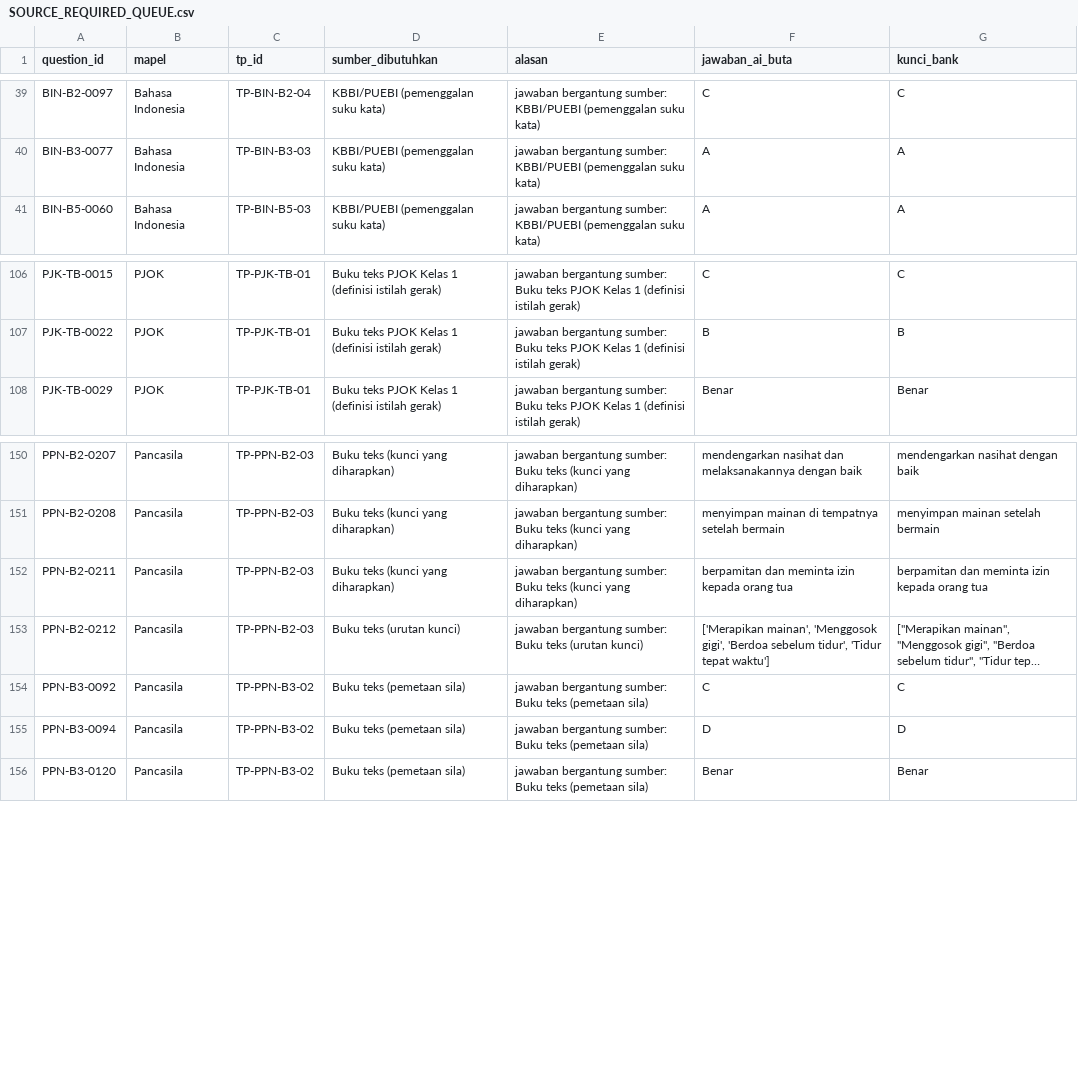
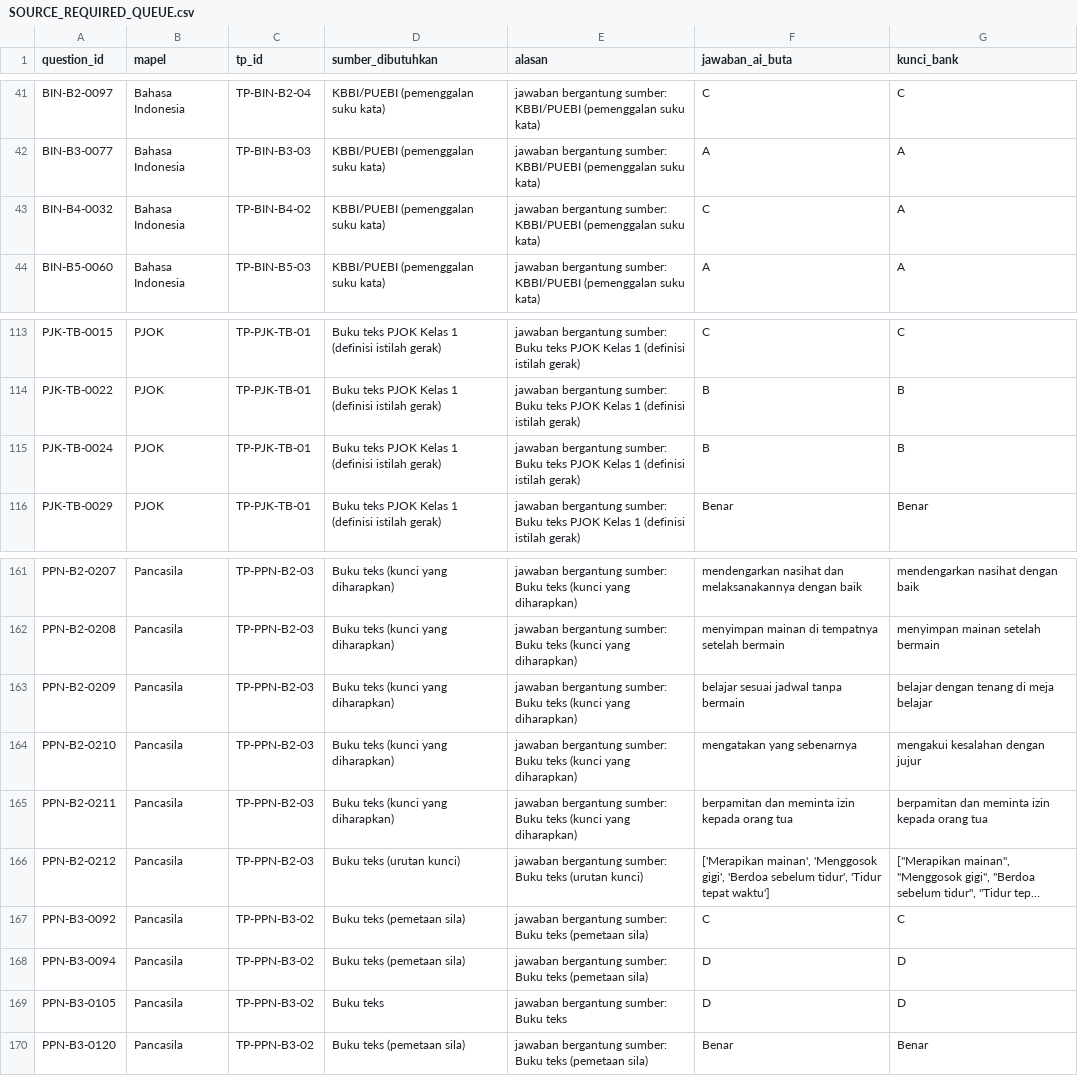
Before and after one commit to galaxyphn123-cloud/soalkelas1MI, a CSV file: audit/ai_verification/SOURCE_REQUIRED_QUEUE.csv, drawn as a sheet; only a part is shown, gaps mark what is left out; long unchanged cells end in …; the diff covers the shown part only.

```diff
--- a/audit/ai_verification/SOURCE_REQUIRED_QUEUE.csv
+++ b/audit/ai_verification/SOURCE_REQUIRED_QUEUE.csv
@@ -40,2 +42,3 @@ BIN-B2-0097,Bahasa Indonesia,TP-BIN-B2-04,KBBI/PUEBI (pemenggalan suku kata),jaw
 BIN-B3-0077,Bahasa Indonesia,TP-BIN-B3-03,KBBI/PUEBI (pemenggalan suku kata),jawaban bergantung sumber: KBBI/PUEBI (pemenggalan suku kata),A,A
+BIN-B4-0032,Bahasa Indonesia,TP-BIN-B4-02,KBBI/PUEBI (pemenggalan suku kata),jawaban bergantung sumber: KBBI/PUEBI (pemenggalan suku kata),C,A
 BIN-B5-0060,Bahasa Indonesia,TP-BIN-B5-03,KBBI/PUEBI (pemenggalan suku kata),jawaban bergantung sumber: KBBI/PUEBI (pemenggalan suku kata),A,A
@@ -107,2 +114,3 @@ PJK-TB-0015,PJOK,TP-PJK-TB-01,Buku teks PJOK Kelas 1 (definisi istilah gerak),ja
 PJK-TB-0022,PJOK,TP-PJK-TB-01,Buku teks PJOK Kelas 1 (definisi istilah gerak),jawaban bergantung sumber: Buku teks PJOK Kelas 1 (definisi istilah gerak),B,B
+PJK-TB-0024,PJOK,TP-PJK-TB-01,Buku teks PJOK Kelas 1 (definisi istilah gerak),jawaban bergantung sumber: Buku teks PJOK Kelas 1 (definisi istilah gerak),B,B
 PJK-TB-0029,PJOK,TP-PJK-TB-01,Buku teks PJOK Kelas 1 (definisi istilah gerak),jawaban bergantung sumber: Buku teks PJOK Kelas 1 (definisi istilah gerak),Benar,Benar
@@ -151,2 +162,4 @@ PPN-B2-0207,Pancasila,TP-PPN-B2-03,Buku teks (kunci yang diharapkan),jawaban ber
 PPN-B2-0208,Pancasila,TP-PPN-B2-03,Buku teks (kunci yang diharapkan),jawaban bergantung sumber: Buku teks (kunci yang diharapkan),menyimpan mainan di tempatnya setelah bermain,menyimpan mainan setelah bermain
+PPN-B2-0209,Pancasila,TP-PPN-B2-03,Buku teks (kunci yang diharapkan),jawaban bergantung sumber: Buku teks (kunci yang diharapkan),belajar sesuai jadwal tanpa bermain,belajar dengan tenang di meja belajar
+PPN-B2-0210,Pancasila,TP-PPN-B2-03,Buku teks (kunci yang diharapkan),jawaban bergantung sumber: Buku teks (kunci yang diharapkan),mengatakan yang sebenarnya,mengakui kesalahan dengan jujur
 PPN-B2-0211,Pancasila,TP-PPN-B2-03,Buku teks (kunci yang diharapkan),jawaban bergantung sumber: Buku teks (kunci yang diharapkan),berpamitan dan meminta izin kepada orang tua,berpamitan dan meminta izin kepada orang tua
@@ -155,2 +168,3 @@ PPN-B3-0092,Pancasila,TP-PPN-B3-02,Buku teks (pemetaan sila),jawaban bergantung
 PPN-B3-0094,Pancasila,TP-PPN-B3-02,Buku teks (pemetaan sila),jawaban bergantung sumber: Buku teks (pemetaan sila),D,D
+PPN-B3-0105,Pancasila,TP-PPN-B3-02,Buku teks,jawaban bergantung sumber: Buku teks,D,D
 PPN-B3-0120,Pancasila,TP-PPN-B3-02,Buku teks (pemetaan sila),jawaban bergantung sumber: Buku teks (pemetaan sila),Benar,Benar
```
Also changed, not shown: 9 added rows elsewhere in this file, audit/ai_verification/AI_VERIFICATION_RESULTS.csv, audit/ai_verification/EXPERT_REQUIRED_QUEUE.csv, 23 other files.
